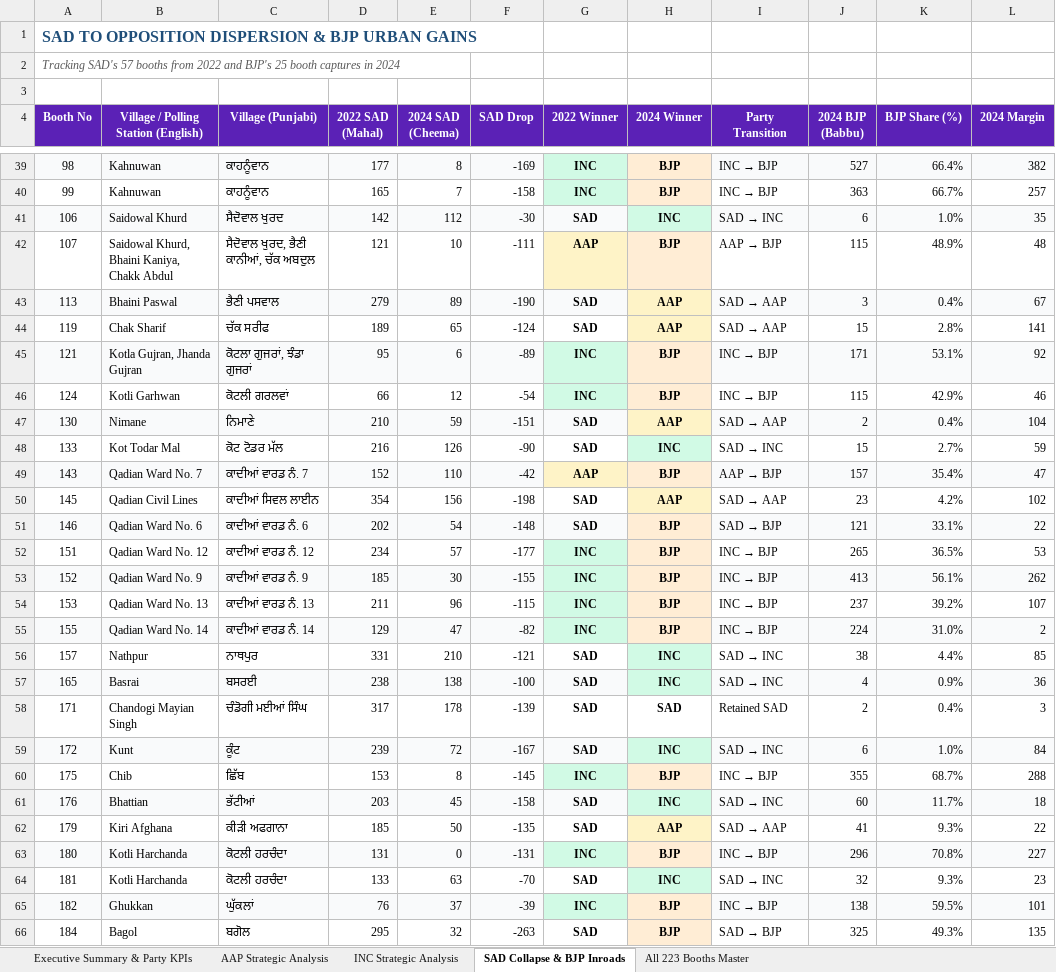
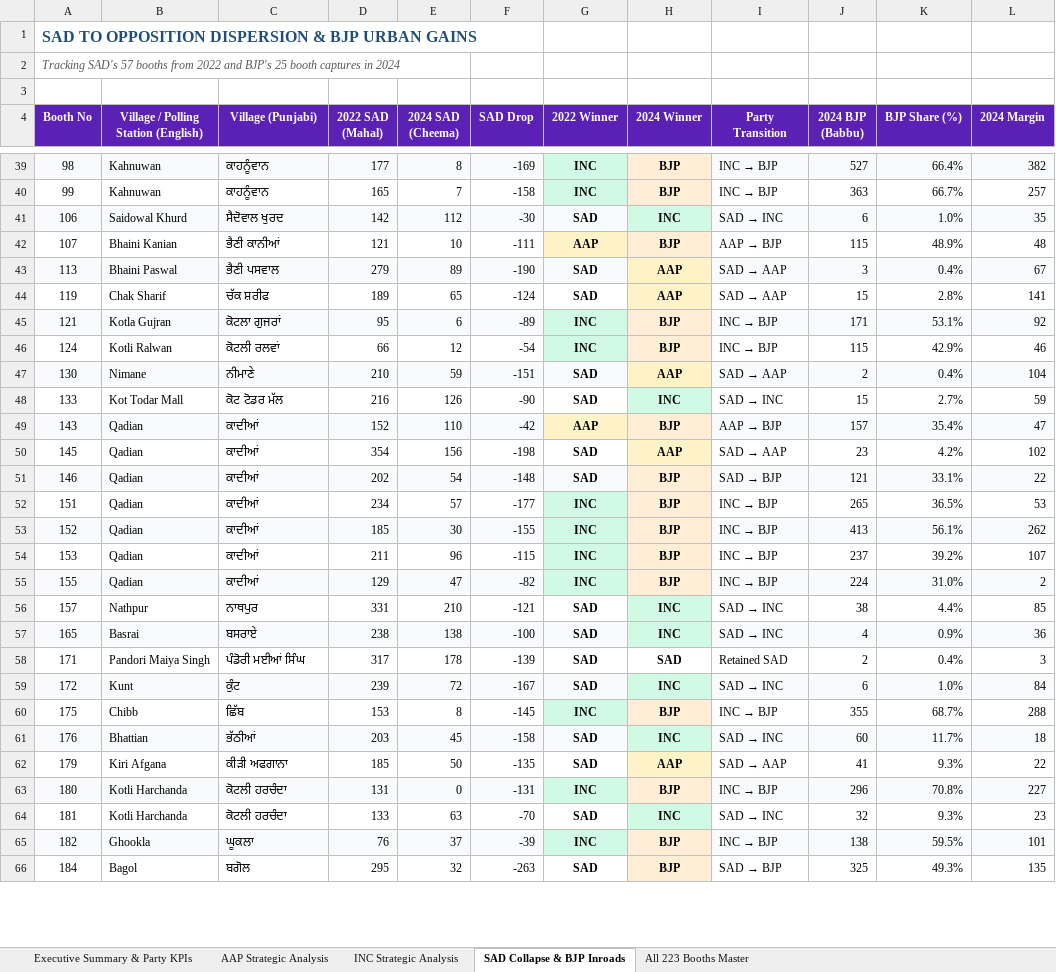
Before and after one commit to Jass-2005/qadian-web, an Excel workbook: public/Qadian_Master_Booth_Analysis_AAP_INC.xlsx, sheet SAD Collapse & BJP Inroads, drawn as a sheet; only a part is shown, gaps mark what is left out; values as stored, in another font and other column widths than the file's, no borders; the diff covers the shown part only; the diff names each change by its address in the sheet, - before the commit and + after, or states it on an @@ line.

```diff
--- a/public/Qadian_Master_Booth_Analysis_AAP_INC.xlsx (sheet SAD Collapse & BJP Inroads)
+++ b/public/Qadian_Master_Booth_Analysis_AAP_INC.xlsx (sheet SAD Collapse & BJP Inroads)
-B42: Saidowal Khurd, Bhaini Kaniya, Chakk Abdul
+B42: Bhaini Kanian
-C42 (Village (Punjabi)): ਸੈਦੋਵਾਲ ਖੁਰਦ, ਭੈਣੀ ਕਾਨੀਆਂ, ਚੱਕ ਅਬਦੁਲ
+C42 (Village (Punjabi)): ਭੈਣੀ ਕਾਨੀਆਂ
-C44 (Village (Punjabi)): ਚੱਕ ਸਰੀਫ
+C44 (Village (Punjabi)): ਚੱਕ ਸ਼ਰੀਫ
-B45: Kotla Gujran, Jhanda Gujran
+B45: Kotla Gujran
-C45 (Village (Punjabi)): ਕੋਟਲਾ ਗੁਜਰਾਂ, ਝੰਡਾ ਗੁਜਰਾਂ
+C45 (Village (Punjabi)): ਕੋਟਲਾ ਗੁਜਰਾਂ
-B46: Kotli Garhwan
+B46: Kotli Ralwan
-C46 (Village (Punjabi)): ਕੋਟਲੀ ਗਰਲਵਾਂ
+C46 (Village (Punjabi)): ਕੋਟਲੀ ਰਲਵਾਂ
-C47 (Village (Punjabi)): ਨਿਮਾਣੇ
+C47 (Village (Punjabi)): ਨੀਮਾਣੇ
-B48: Kot Todar Mal
+B48: Kot Todar Mall
-B49: Qadian Ward No. 7
+B49: Qadian
-C49 (Village (Punjabi)): ਕਾਦੀਆਂ ਵਾਰਡ ਨੰ. 7
+C49 (Village (Punjabi)): ਕਾਦੀਆਂ
-B50: Qadian Civil Lines
+B50: Qadian
-C50 (Village (Punjabi)): ਕਾਦੀਆਂ ਸਿਵਲ ਲਾਈਨ
+C50 (Village (Punjabi)): ਕਾਦੀਆਂ
-B51: Qadian Ward No. 6
+B51: Qadian
-C51 (Village (Punjabi)): ਕਾਦੀਆਂ ਵਾਰਡ ਨੰ. 6
+C51 (Village (Punjabi)): ਕਾਦੀਆਂ
-B52: Qadian Ward No. 12
+B52: Qadian
-C52 (Village (Punjabi)): ਕਾਦੀਆਂ ਵਾਰਡ ਨੰ. 12
+C52 (Village (Punjabi)): ਕਾਦੀਆਂ
-B53: Qadian Ward No. 9
+B53: Qadian
-C53 (Village (Punjabi)): ਕਾਦੀਆਂ ਵਾਰਡ ਨੰ. 9
+C53 (Village (Punjabi)): ਕਾਦੀਆਂ
-B54: Qadian Ward No. 13
+B54: Qadian
-C54 (Village (Punjabi)): ਕਾਦੀਆਂ ਵਾਰਡ ਨੰ. 13
+C54 (Village (Punjabi)): ਕਾਦੀਆਂ
-B55: Qadian Ward No. 14
+B55: Qadian
-C55 (Village (Punjabi)): ਕਾਦੀਆਂ ਵਾਰਡ ਨੰ. 14
+C55 (Village (Punjabi)): ਕਾਦੀਆਂ
-C57 (Village (Punjabi)): ਬਸਰਈ
+C57 (Village (Punjabi)): ਬਸਰਾਏ
-B58: Chandogi Mayian Singh
+B58: Pandori Maiya Singh
-C58 (Village (Punjabi)): ਚੰਡੋਗੀ ਮਈਆਂ ਸਿੰਘ
+C58 (Village (Punjabi)): ਪੰਡੋਰੀ ਮਈਆਂ ਸਿੰਘ
-C59 (Village (Punjabi)): ਕੂੰਟ
+C59 (Village (Punjabi)): ਕੁੰਟ
-B60: Chib
+B60: Chibb
-C61 (Village (Punjabi)): ਭੱਟੀਆਂ
+C61 (Village (Punjabi)): ਭੱਠੀਆਂ
-B62: Kiri Afghana
+B62: Kiri Afgana
-B65: Ghukkan
+B65: Ghookla
-C65 (Village (Punjabi)): ਘੁੱਕਲਾਂ
+C65 (Village (Punjabi)): ਘੂਕਲਾ
```
Also changed, not shown: 25 edited cells elsewhere in this sheet, sheet INC Strategic Analysis, sheet AAP Strategic Analysis, sheet All 223 Booths Master, 7 other files.
